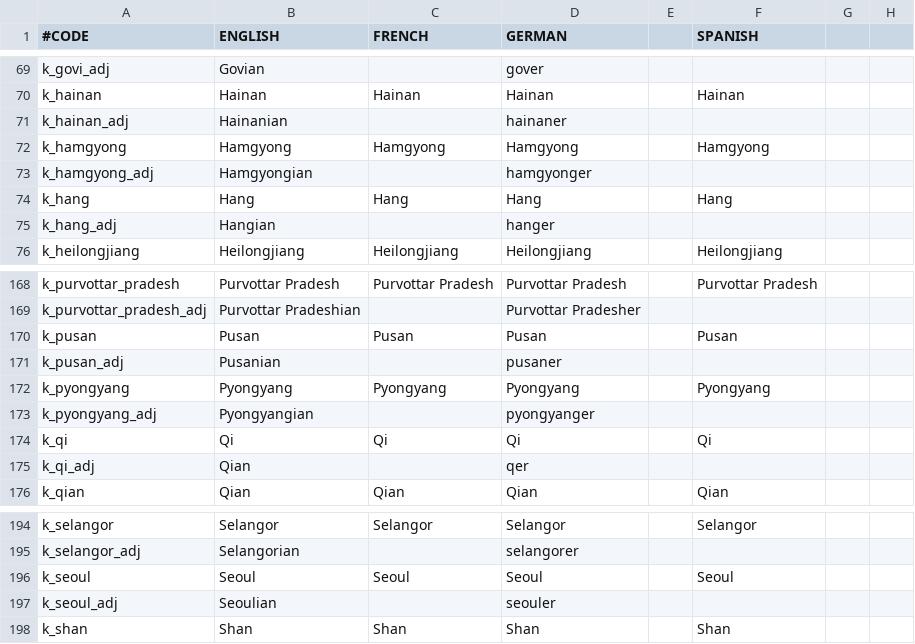
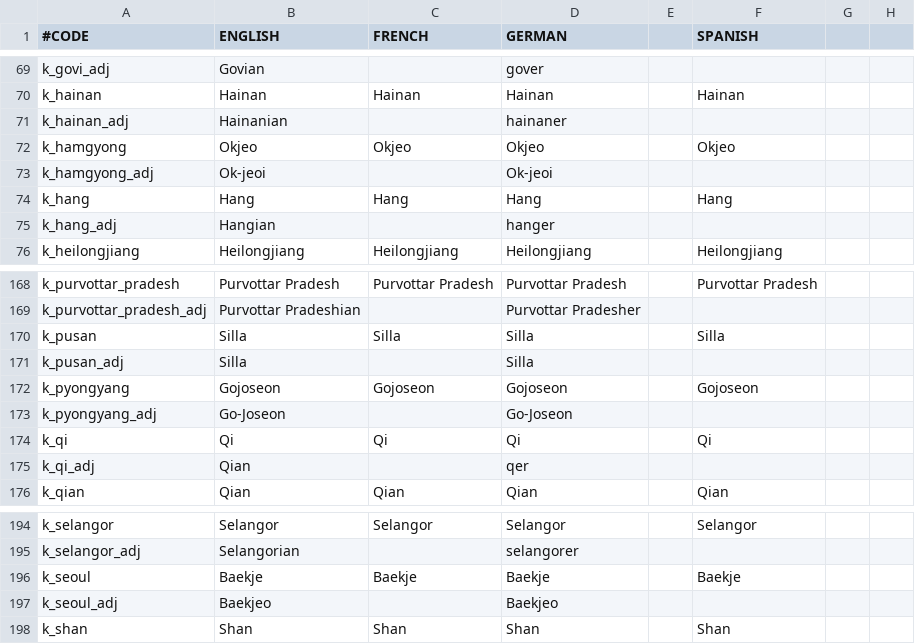
Before and after one commit to derdang/posttoyo, a CSV file: After the End Orientalis/localisation/000_Kingdom_names.csv, drawn as a sheet; only a part is shown, gaps mark what is left out; the diff names each change by its address in the sheet, - before the commit and + after, or states it on an @@ line.

Commit message:
Update 000_Kingdom_names.csv

```diff
--- a/After the End Orientalis/localisation/000_Kingdom_names.csv
+++ b/After the End Orientalis/localisation/000_Kingdom_names.csv
-B72 (ENGLISH): Hamgyong
+B72 (ENGLISH): Okjeo
-C72 (FRENCH): Hamgyong
+C72 (FRENCH): Okjeo
-D72 (GERMAN): Hamgyong
+D72 (GERMAN): Okjeo
-F72 (SPANISH): Hamgyong
+F72 (SPANISH): Okjeo
-B73 (ENGLISH): Hamgyongian
+B73 (ENGLISH): Ok-jeoi
-D73 (GERMAN): hamgyonger
+D73 (GERMAN): Ok-jeoi
-B170 (ENGLISH): Pusan
+B170 (ENGLISH): Silla
-C170 (FRENCH): Pusan
+C170 (FRENCH): Silla
-D170 (GERMAN): Pusan
+D170 (GERMAN): Silla
-F170 (SPANISH): Pusan
+F170 (SPANISH): Silla
-B171 (ENGLISH): Pusanian
+B171 (ENGLISH): Silla
-D171 (GERMAN): pusaner
+D171 (GERMAN): Silla
-B172 (ENGLISH): Pyongyang
+B172 (ENGLISH): Gojoseon
-C172 (FRENCH): Pyongyang
+C172 (FRENCH): Gojoseon
-D172 (GERMAN): Pyongyang
+D172 (GERMAN): Gojoseon
-F172 (SPANISH): Pyongyang
+F172 (SPANISH): Gojoseon
-B173 (ENGLISH): Pyongyangian
+B173 (ENGLISH): Go-Joseon
-D173 (GERMAN): pyongyanger
+D173 (GERMAN): Go-Joseon
-B196 (ENGLISH): Seoul
+B196 (ENGLISH): Baekje
-C196 (FRENCH): Seoul
+C196 (FRENCH): Baekje
-D196 (GERMAN): Seoul
+D196 (GERMAN): Baekje
-F196 (SPANISH): Seoul
+F196 (SPANISH): Baekje
-B197 (ENGLISH): Seoulian
+B197 (ENGLISH): Baekjeo
-D197 (GERMAN): seouler
+D197 (GERMAN): Baekjeo
```
